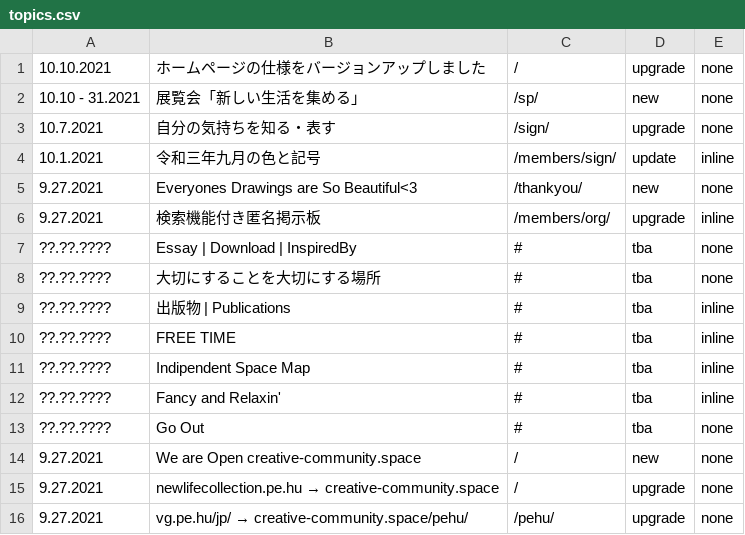
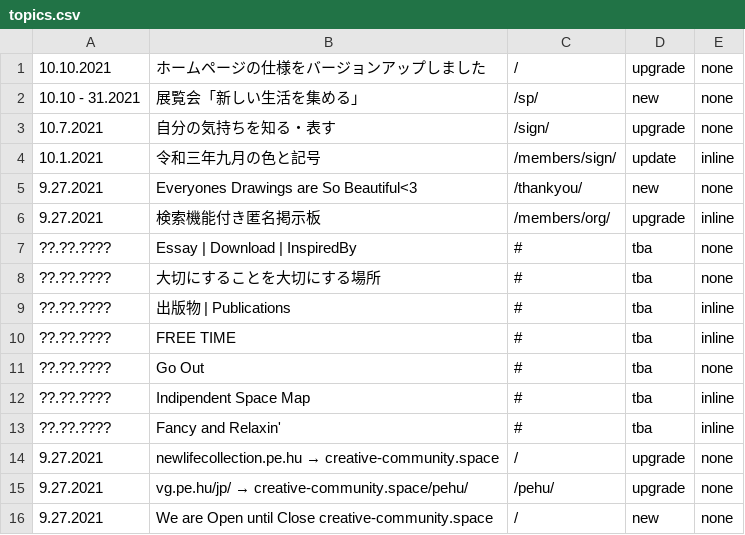
Before and after one commit to creative-community-pehu/index, a CSV file: update/topics.csv, drawn as a sheet.

Commit message:
Update topics.csv

```diff
--- a/update/topics.csv
+++ b/update/topics.csv
@@ -10,7 +10,7 @@
 ??.??.????,"FREE TIME",#,tba,inline
+??.??.????,"Go Out",#,tba,none
 ??.??.????,"Indipendent Space Map",#,tba,inline
 ??.??.????,"Fancy and Relaxin'",#,tba,inline
-??.??.????,"Go Out",#,tba,none
-9.27.2021,"We are Open creative-community.space",/,new,none
 9.27.2021,"newlifecollection.pe.hu → creative-community.space",/,upgrade,none
 9.27.2021,"vg.pe.hu/jp/ → creative-community.space/pehu/",/pehu/,upgrade,none
+9.27.2021,"We are Open until Close creative-community.space",/,new,none
```
